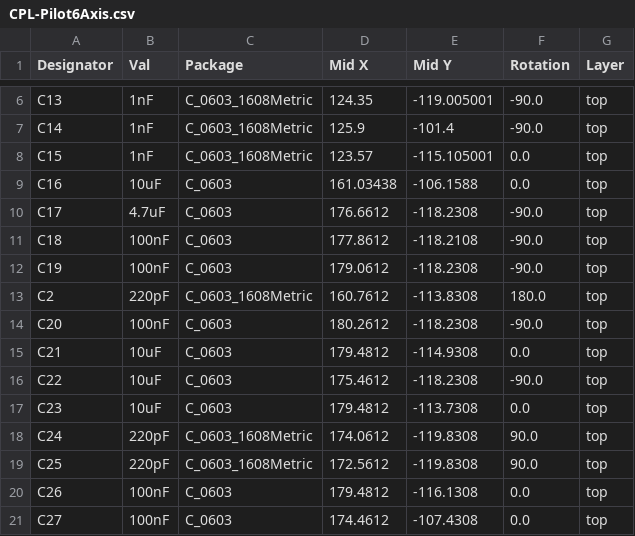
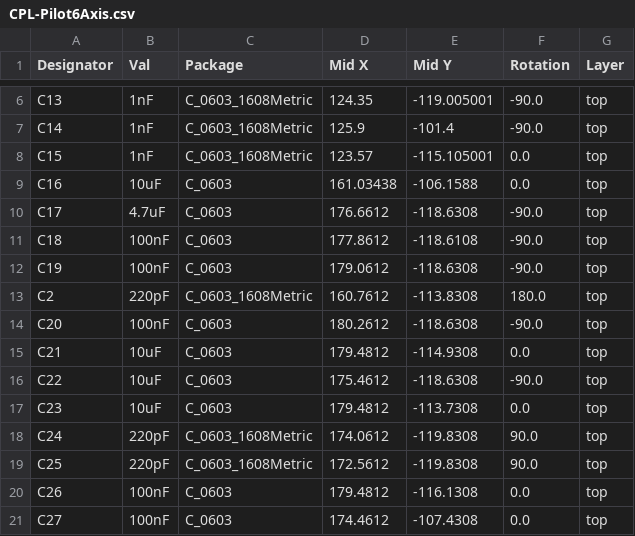
Before and after one commit to X-Lemon-X/Pilot_6_axis, a CSV file: Electric schematic/Pilot6Axis/jlcpcb/production_files/CPL-Pilot6Axis.csv, drawn as a sheet; only a part is shown, gaps mark what is left out.

```diff
--- a/Electric schematic/Pilot6Axis/jlcpcb/production_files/CPL-Pilot6Axis.csv
+++ b/Electric schematic/Pilot6Axis/jlcpcb/production_files/CPL-Pilot6Axis.csv
@@ -9,9 +9,9 @@ C15,1nF,C_0603_1608Metric,123.57,-115.105001,0.0,top
 C16,10uF,C_0603,161.03438,-106.1588,0.0,top
-C17,4.7uF,C_0603,176.6612,-118.2308,-90.0,top
-C18,100nF,C_0603,177.8612,-118.2108,-90.0,top
-C19,100nF,C_0603,179.0612,-118.2308,-90.0,top
+C17,4.7uF,C_0603,176.6612,-118.6308,-90.0,top
+C18,100nF,C_0603,177.8612,-118.6108,-90.0,top
+C19,100nF,C_0603,179.0612,-118.6308,-90.0,top
 C2,220pF,C_0603_1608Metric,160.7612,-113.8308,180.0,top
-C20,100nF,C_0603,180.2612,-118.2308,-90.0,top
+C20,100nF,C_0603,180.2612,-118.6308,-90.0,top
 C21,10uF,C_0603,179.4812,-114.9308,0.0,top
-C22,10uF,C_0603,175.4612,-118.2308,-90.0,top
+C22,10uF,C_0603,175.4612,-118.6308,-90.0,top
 C23,10uF,C_0603,179.4812,-113.7308,0.0,top
```
Also changed, not shown: 17 other files.
